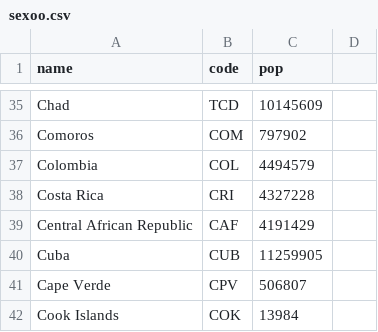
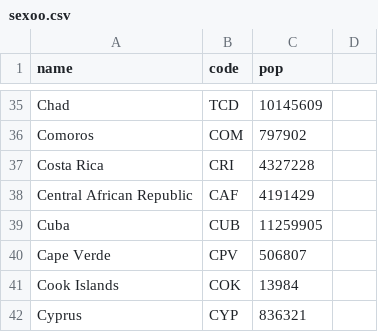
Before and after one commit to Godzilla039/MiPrimeGit, a CSV file: sexoo.csv, drawn as a sheet; only a part is shown, gaps mark what is left out; the shorter side is filled out with more unchanged rows.

Commit message:
Update sexoo.csv

```diff
--- a/sexoo.csv
+++ b/sexoo.csv
@@ -36,3 +36,2 @@ Chad,TCD,10145609
 Comoros,COM,797902
-Colombia,COL,4494579
 Costa Rica,CRI,4327228
```
